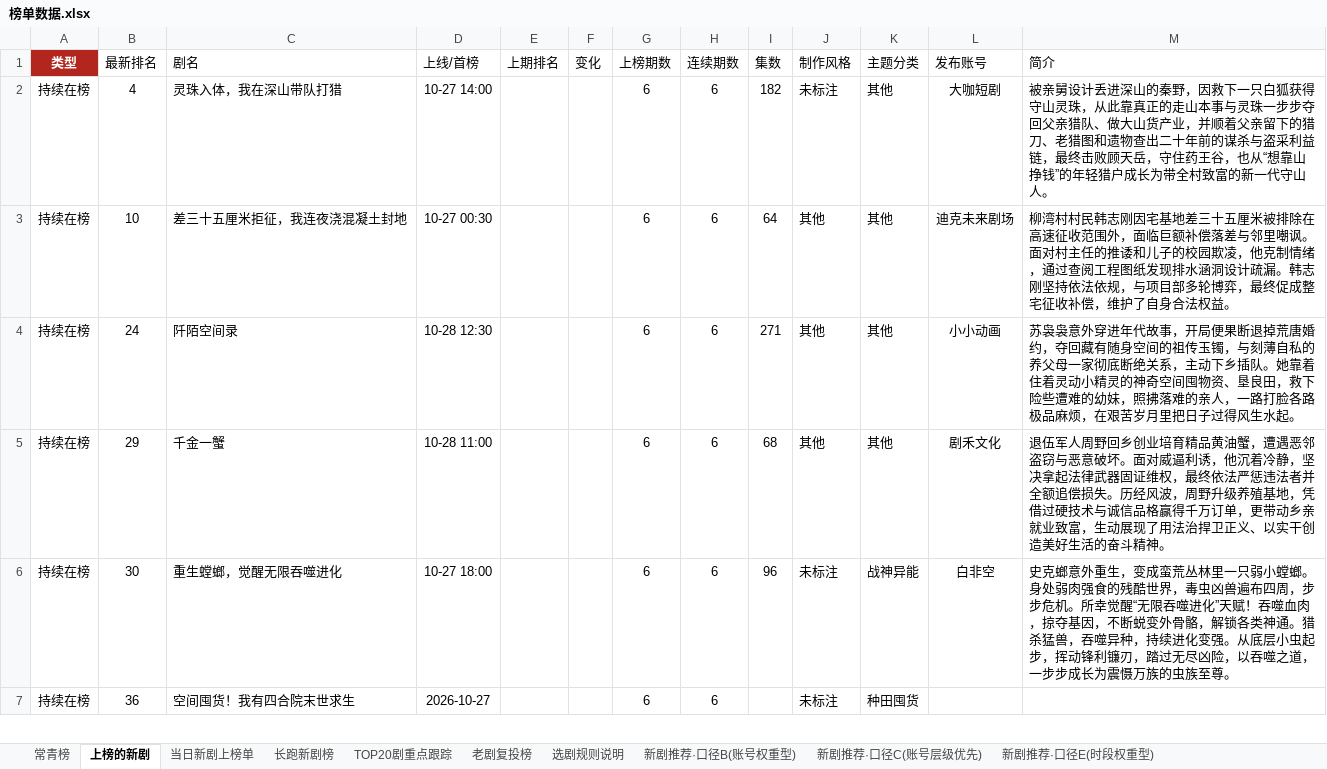
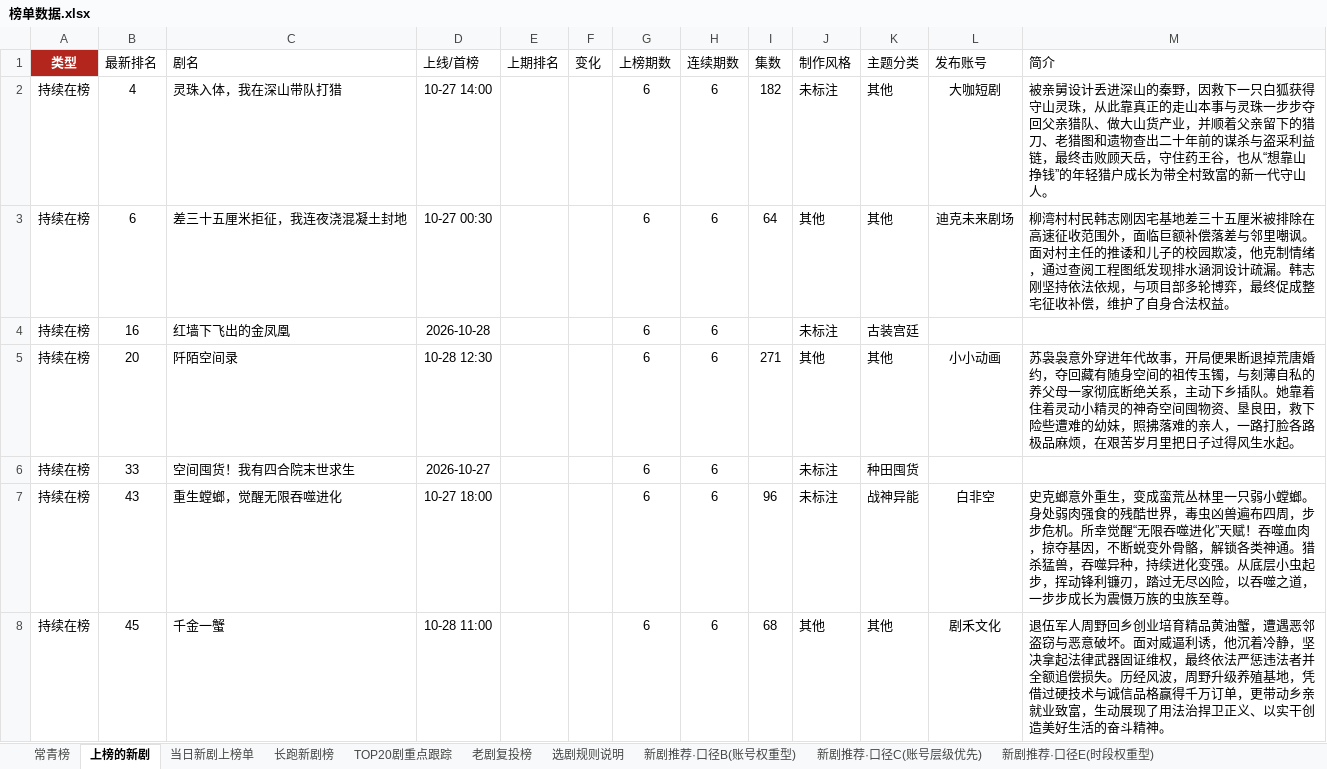
Before and after one commit to 2m247cdz9k-design/tomato-drama-rankings, an Excel workbook: 榜单数据.xlsx, sheet 上榜的新剧, drawn as a sheet; only a part is shown; values as stored, in another font and other column widths than the file's, no borders; removed rows and columns are numbered as before the commit, all else as after; the diff covers the shown part only; the diff names each change by its address in the sheet, - before the commit and + after, or states it on an @@ line.

```diff
--- a/榜单数据.xlsx (sheet 上榜的新剧)
+++ b/榜单数据.xlsx (sheet 上榜的新剧)
-B3 (最新排名): 10
+B3 (最新排名): 6
+row 4: 持续在榜 | 16 | 红墙下飞出的金凤凰 | 2026-10-28 |  |  | 6 | 6 |  | 未标注 | 古装宫廷
-B5 (最新排名): 24
+B5 (最新排名): 20
-row 5: 持续在榜 | 29 | 千金一蟹 | 10-28 11:00 |  |  | 6 | 6 | 68 | 其他 | 其他 | 剧禾文化 | 退伍军人周野回乡创业培育精品黄油蟹，遭遇恶邻盗窃与恶意破坏。面对威逼利诱，他沉着冷静，坚决拿起法律武器固证维权，最终依法严惩违法者并全额追偿损失。历经风波，周野升级养殖基地，凭借过硬技术与诚信品格赢得千万订单，更带动乡亲就业致富，生动展现了用法治捍卫正义、以实干创造美好生活的奋斗精神。
+row 6: 持续在榜 | 33 | 空间囤货！我有四合院末世求生 | 2026-10-27 |  |  | 6 | 6 |  | 未标注 | 种田囤货
-B7 (最新排名): 30
+B7 (最新排名): 43
-row 7: 持续在榜 | 36 | 空间囤货！我有四合院末世求生 | 2026-10-27 |  |  | 6 | 6 |  | 未标注 | 种田囤货
+row 8: 持续在榜 | 45 | 千金一蟹 | 10-28 11:00 |  |  | 6 | 6 | 68 | 其他 | 其他 | 剧禾文化 | 退伍军人周野回乡创业培育精品黄油蟹，遭遇恶邻盗窃与恶意破坏。面对威逼利诱，他沉着冷静，坚决拿起法律武器固证维权，最终依法严惩违法者并全额追偿损失。历经风波，周野升级养殖基地，凭借过硬技术与诚信品格赢得千万订单，更带动乡亲就业致富，生动展现了用法治捍卫正义、以实干创造美好生活的奋斗精神。
```
Also changed, not shown: 11 added rows, 8 removed rows and 38 edited cells elsewhere in this sheet, sheet TOP20剧重点跟踪, sheet 长跑新剧榜, sheet 特点统计, sheet 当日新剧上榜单, 2 other files.
